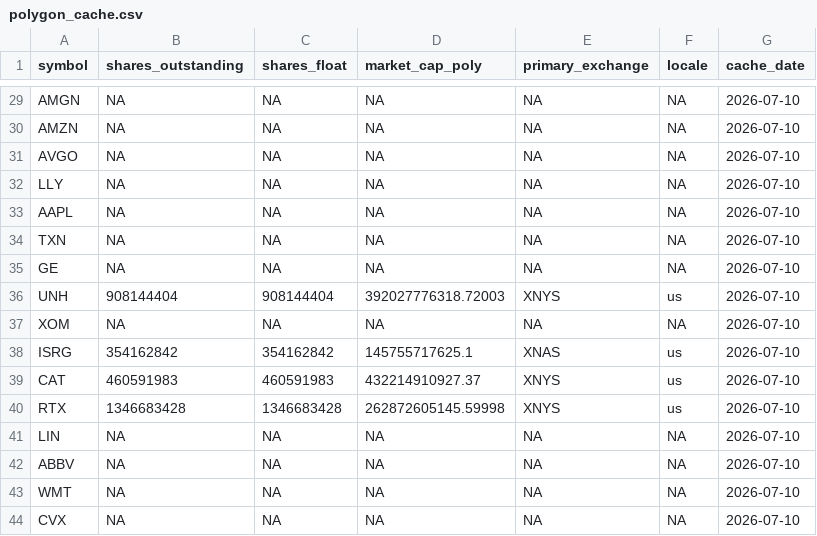
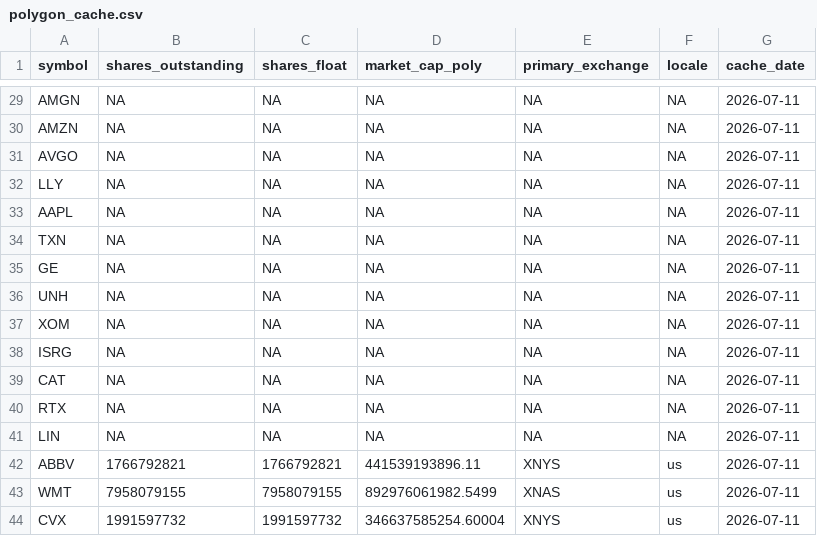
Before and after one commit to notrealmateja/r-screener, a CSV file: app/polygon_cache.csv, drawn as a sheet; only a part is shown, gaps mark what is left out; the diff covers the shown part only; the diff names each change by its address in the sheet, - before the commit and + after, or states it on an @@ line.

```diff
--- a/app/polygon_cache.csv
+++ b/app/polygon_cache.csv
-G29:G44 (cache_date): 2026-07-10
+G29:G44 (cache_date): 2026-07-11
-B36 (shares_outstanding): 908144404
+B36 (shares_outstanding): NA
-C36 (shares_float): 908144404
+C36 (shares_float): NA
-D36 (market_cap_poly): 392027776318.72003
+D36 (market_cap_poly): NA
-E36 (primary_exchange): XNYS
+E36 (primary_exchange): NA
-F36 (locale): us
+F36 (locale): NA
-B38 (shares_outstanding): 354162842
+B38 (shares_outstanding): NA
-C38 (shares_float): 354162842
+C38 (shares_float): NA
-D38 (market_cap_poly): 145755717625.1
+D38 (market_cap_poly): NA
-E38 (primary_exchange): XNAS
+E38 (primary_exchange): NA
-F38:F40 (locale): us
+F38:F40 (locale): NA
-B39 (shares_outstanding): 460591983
+B39 (shares_outstanding): NA
-C39 (shares_float): 460591983
+C39 (shares_float): NA
-D39 (market_cap_poly): 432214910927.37
+D39 (market_cap_poly): NA
-E39:E40 (primary_exchange): XNYS
+E39:E40 (primary_exchange): NA
-B40 (shares_outstanding): 1346683428
+B40 (shares_outstanding): NA
-C40 (shares_float): 1346683428
+C40 (shares_float): NA
-D40 (market_cap_poly): 262872605145.59998
+D40 (market_cap_poly): NA
-B42 (shares_outstanding): NA
+B42 (shares_outstanding): 1766792821
-C42 (shares_float): NA
+C42 (shares_float): 1766792821
-D42 (market_cap_poly): NA
+D42 (market_cap_poly): 441539193896.11
-E42 (primary_exchange): NA
+E42 (primary_exchange): XNYS
-F42:F44 (locale): NA
+F42:F44 (locale): us
-B43 (shares_outstanding): NA
+B43 (shares_outstanding): 7958079155
-C43 (shares_float): NA
+C43 (shares_float): 7958079155
-D43 (market_cap_poly): NA
+D43 (market_cap_poly): 892976061982.5499
-E43 (primary_exchange): NA
+E43 (primary_exchange): XNAS
-B44 (shares_outstanding): NA
+B44 (shares_outstanding): 1991597732
-C44 (shares_float): NA
+C44 (shares_float): 1991597732
-D44 (market_cap_poly): NA
+D44 (market_cap_poly): 346637585254.60004
-E44 (primary_exchange): NA
+E44 (primary_exchange): XNYS
```
Also changed, not shown: 1 added row, 1 removed row and 43 edited cells elsewhere in this file, app/alpha_history.csv, app/momentum_scored.csv, 26 other files.
